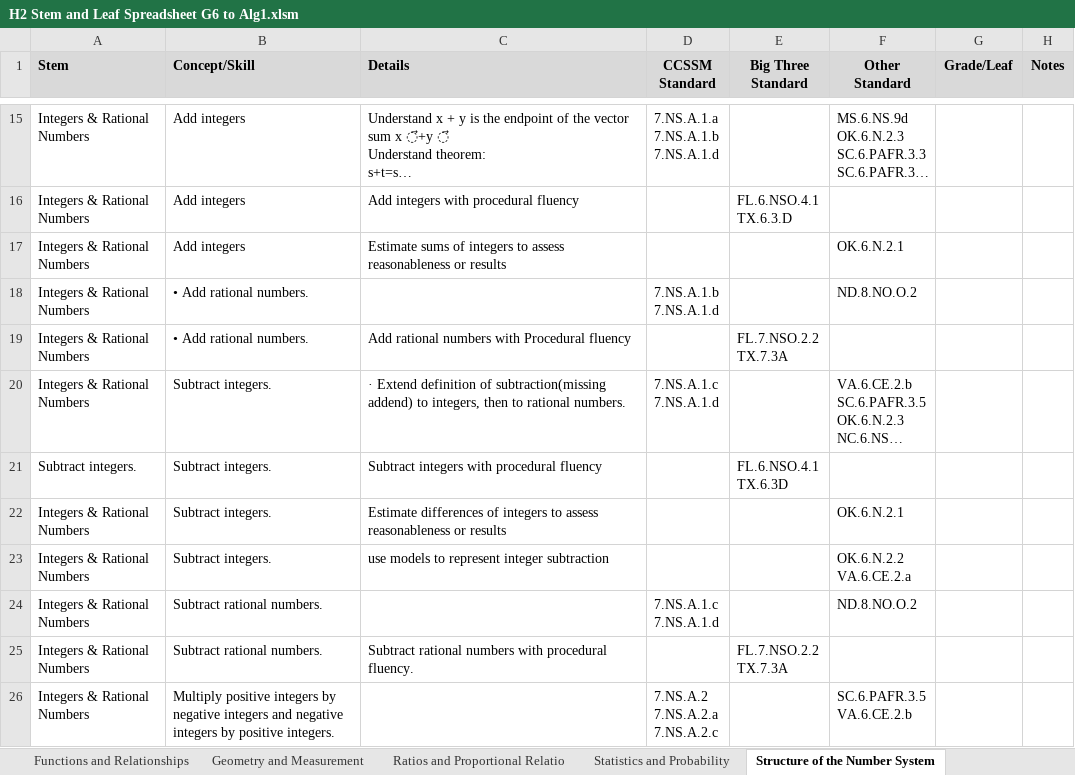
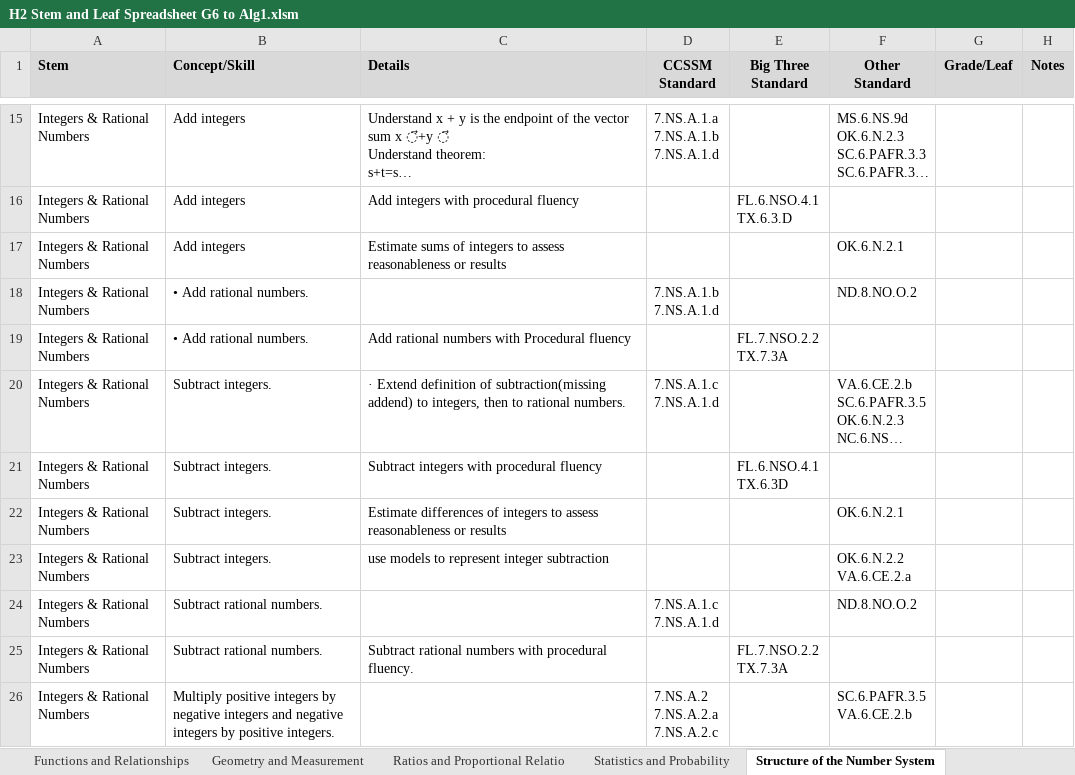
Before and after one commit to john-reynolds-gm/mh2_macro, an Excel workbook: data/source/workbooks/H2 Stem and Leaf Spreadsheet G6 to Alg1.xlsm, sheet Structure of the Number System, drawn as a sheet; only a part is shown, gaps mark what is left out; long unchanged cells end in …; values as stored, in another font and other column widths than the file's, no borders; conditional formats not drawn; the diff names each change by its address in the sheet, - before the commit and + after, or states it on an @@ line.

```diff
--- a/data/source/workbooks/H2 Stem and Leaf Spreadsheet G6 to Alg1.xlsm (sheet Structure of the Number System)
+++ b/data/source/workbooks/H2 Stem and Leaf Spreadsheet G6 to Alg1.xlsm (sheet Structure of the Number System)
-A21 (Stem): Subtract integers.
+A21 (Stem): Integers & Rational Numbers
```
Also changed, not shown: sheet Statistics and Probability, sheet Functions and Relationships, sheet Expressions and Equations, 57 other files.
